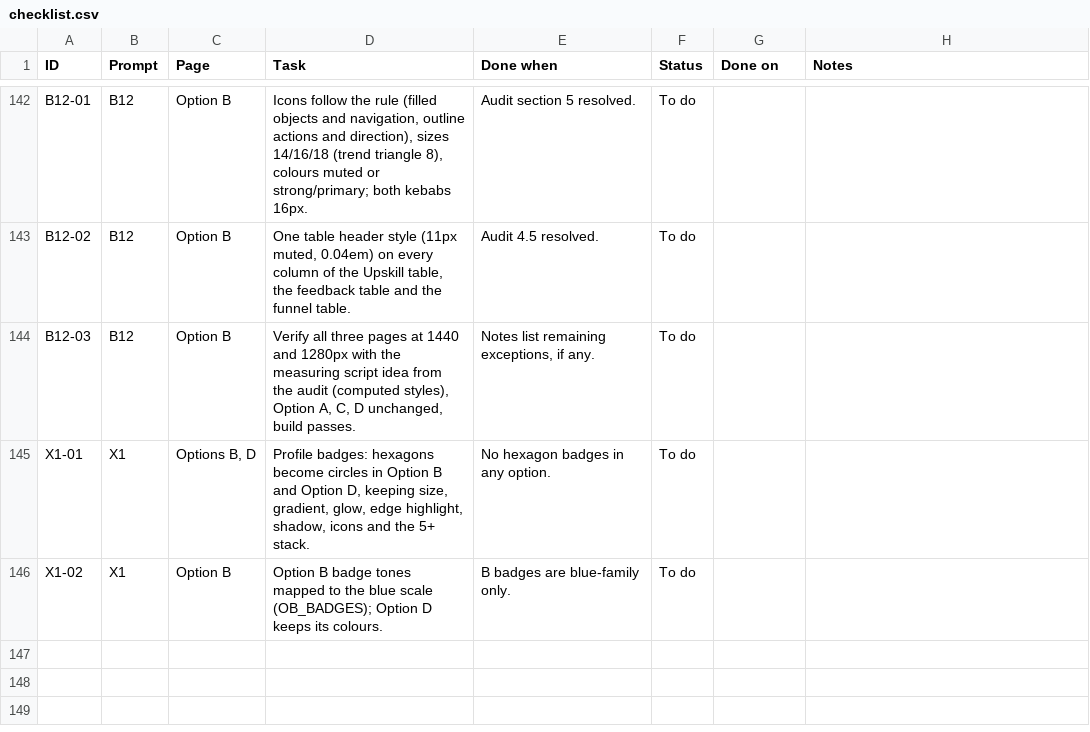
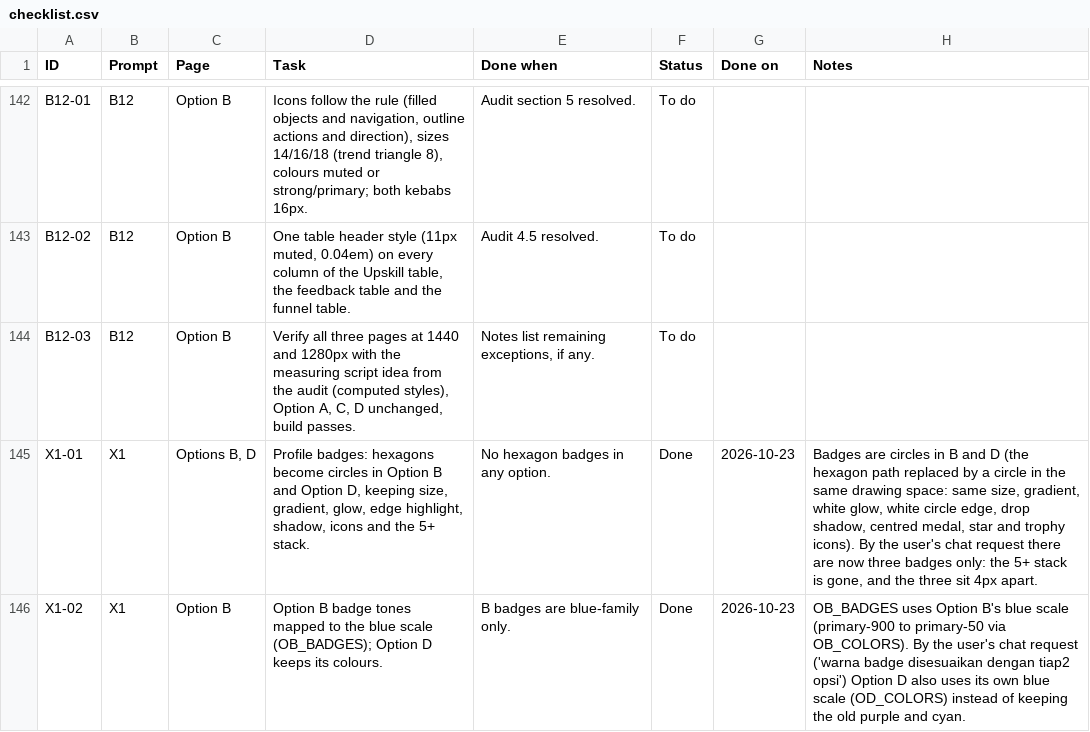
Before and after one commit to vinnasetiadi-droid/lnd-redesign, a CSV file: docs/upskill-studio/checklist.csv, drawn as a sheet; only a part is shown, gaps mark what is left out.

```diff
--- a/docs/upskill-studio/checklist.csv
+++ b/docs/upskill-studio/checklist.csv
@@ -144,3 +144,3 @@ B12-02,B12,Option B,"One table header style (11px muted, 0.04em) on every column
 B12-03,B12,Option B,"Verify all three pages at 1440 and 1280px with the measuring script idea from the audit (computed styles), Option A, C, D unchanged, build passes.","Notes list remaining exceptions, if any.",To do,,
-X1-01,X1,"Options B, D","Profile badges: hexagons become circles in Option B and Option D, keeping size, gradient, glow, edge highlight, shadow, icons and the 5+ stack.",No hexagon badges in any option.,To do,,
-X1-02,X1,Option B,Option B badge tones mapped to the blue scale (OB_BADGES); Option D keeps its colours.,B badges are blue-family only.,To do,,
+X1-01,X1,"Options B, D","Profile badges: hexagons become circles in Option B and Option D, keeping size, gradient, glow, edge highlight, shadow, icons and the 5+ stack.",No hexagon badges in any option.,Done,2026-10-23,"Badges are circles in B and D (the hexagon path replaced by a circle in the same drawing space: same size, gradient, white glow, white circle edge, drop shadow, centred medal, star and trophy icons). By the user's chat request there are now three badges only: the 5+ stack is gone, and the three sit 4px apart."
+X1-02,X1,Option B,Option B badge tones mapped to the blue scale (OB_BADGES); Option D keeps its colours.,B badges are blue-family only.,Done,2026-10-23,OB_BADGES uses Option B's blue scale (primary-900 to primary-50 via OB_COLORS). By the user's chat request ('warna badge disesuaikan dengan tiap2 opsi') Option D also uses its own blue scale (OD_COLORS) instead of keeping the old purple and cyan.
```
Also changed, not shown: 4 other files.
